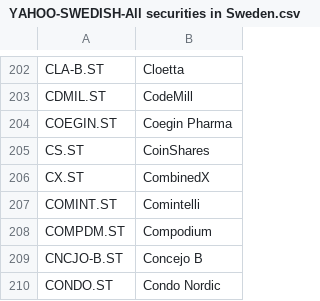
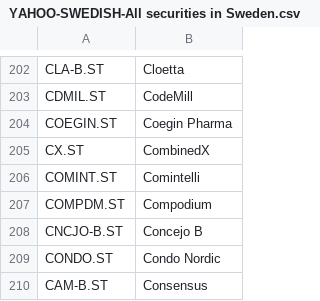
Before and after one commit to itark/frosk-analyzer, a CSV file: src/main/resources/codes/YAHOO-SWEDISH-All securities in Sweden.csv, drawn as a sheet; only a part is shown, gaps mark what is left out; the shorter side is filled out with more unchanged rows.

```diff
--- a/src/main/resources/codes/YAHOO-SWEDISH-All securities in Sweden.csv
+++ b/src/main/resources/codes/YAHOO-SWEDISH-All securities in Sweden.csv
@@ -204,3 +204,2 @@
 "COEGIN.ST";"Coegin Pharma"
-"CS.ST";"CoinShares"
 "CX.ST";"CombinedX"
```
Also changed, not shown: 15 other files.
